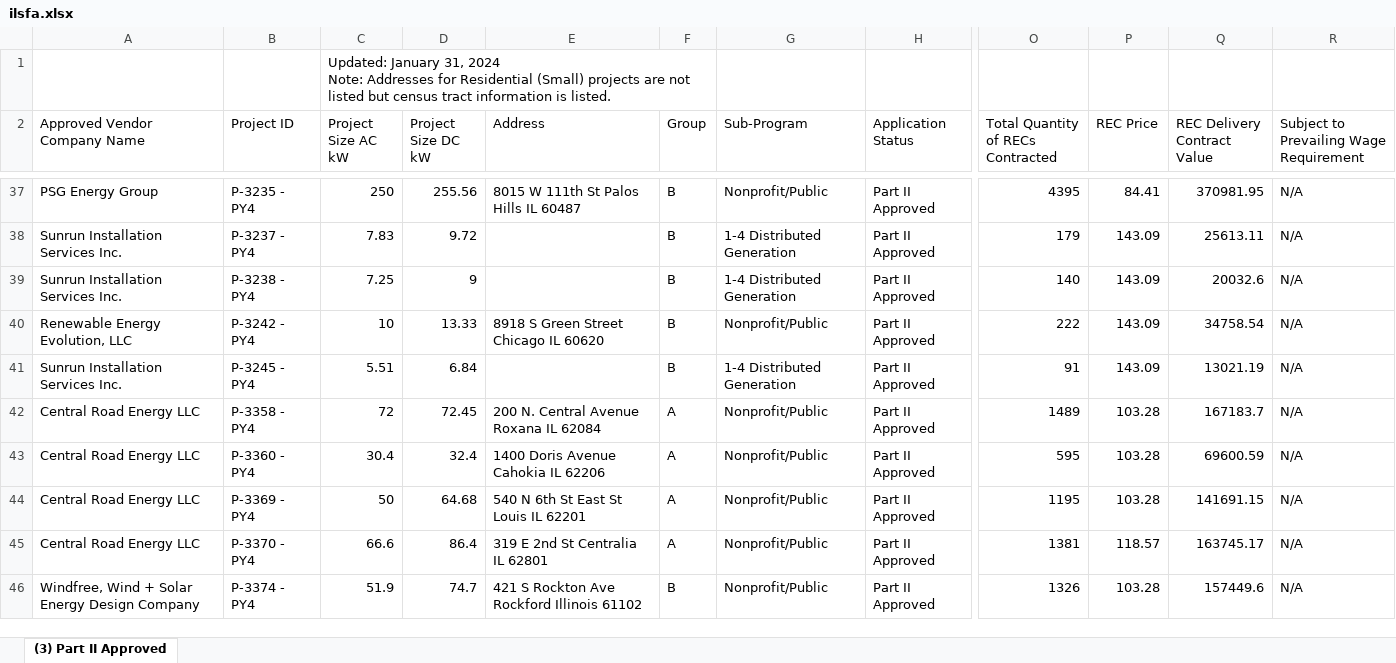
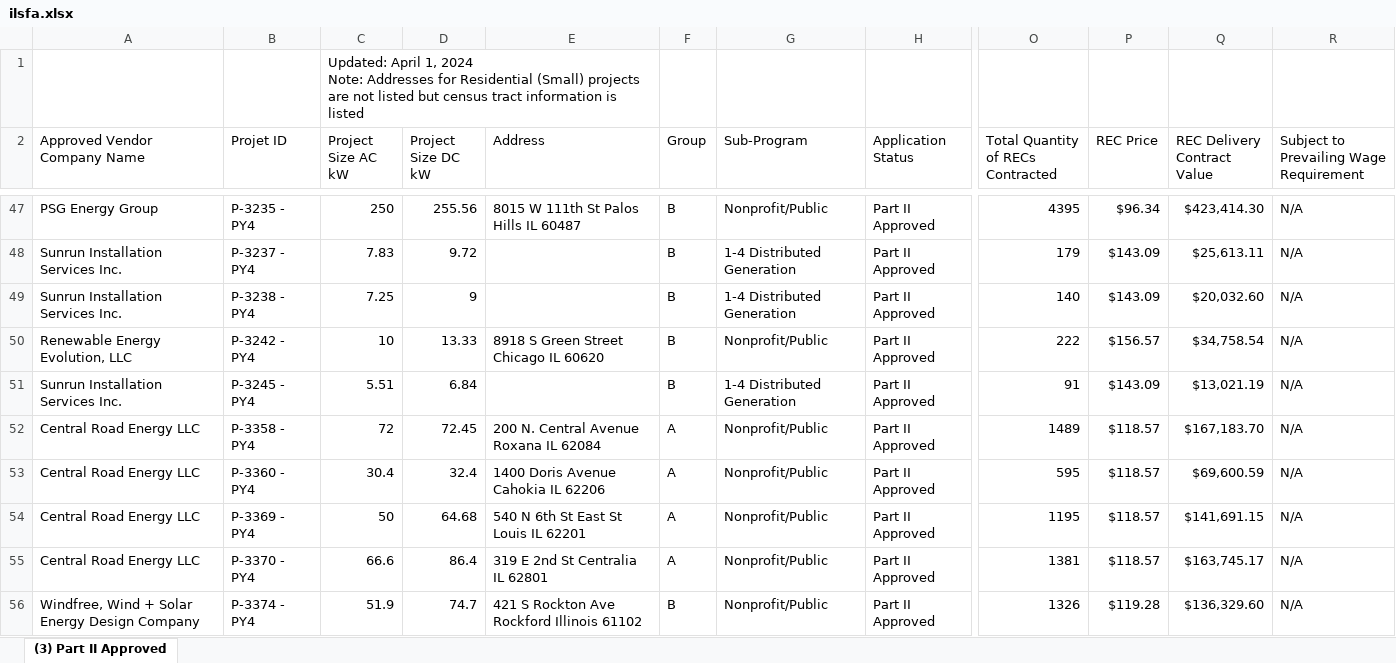
Before and after one commit to chihacknight/il-solar-map, an Excel workbook: data/v2/raw/ilsfa.xlsx, sheet (3) Part II Approved, drawn as a sheet; only a part is shown, gaps mark what is left out; values as stored, in another font and other column widths than the file's, no cell formats; charts and pictures not drawn; removed rows and columns are numbered as before the commit, all else as after; ↵ is a line break in a cell; the diff covers the shown part only; the diff names each change by its address in the sheet, - before the commit and + after, or states it on an @@ line.

Commit message:
updated data for april 2024

```diff
--- a/data/v2/raw/ilsfa.xlsx (sheet (3) Part II Approved)
+++ b/data/v2/raw/ilsfa.xlsx (sheet (3) Part II Approved)
-C1 (Project Size AC kW): Updated: January 31, 2024 ↵ Note: Addresses for Residential (Small) projects are not listed but census tract information is listed.
+C1 (Project Size AC kW): Updated: April 1, 2024 ↵ Note: Addresses for Residential (Small) projects are not listed but census tract information is listed
-C1:F1 merged
+C1:E1 merged
-B2: Project ID
+B2: Projet ID
-P47 (REC Price): 84.41
+P47 (REC Price): $96.34
-Q47 (REC Delivery Contract Value): 370981.95
+Q47 (REC Delivery Contract Value): $423,414.30
-P48:P49 (REC Price): 143.09
+P48:P49 (REC Price): $143.09
-Q48 (REC Delivery Contract Value): 25613.11
+Q48 (REC Delivery Contract Value): $25,613.11
-Q49 (REC Delivery Contract Value): 20032.6
+Q49 (REC Delivery Contract Value): $20,032.60
-P50 (REC Price): 143.09
+P50 (REC Price): $156.57
-Q50 (REC Delivery Contract Value): 34758.54
+Q50 (REC Delivery Contract Value): $34,758.54
-P51 (REC Price): 143.09
+P51 (REC Price): $143.09
-Q51 (REC Delivery Contract Value): 13021.19
+Q51 (REC Delivery Contract Value): $13,021.19
-P52:P54 (REC Price): 103.28
+P52:P54 (REC Price): $118.57
-Q52 (REC Delivery Contract Value): 167183.7
+Q52 (REC Delivery Contract Value): $167,183.70
-Q53 (REC Delivery Contract Value): 69600.59
+Q53 (REC Delivery Contract Value): $69,600.59
-Q54 (REC Delivery Contract Value): 141691.15
+Q54 (REC Delivery Contract Value): $141,691.15
-P55 (REC Price): 118.57
+P55 (REC Price): $118.57
-Q55 (REC Delivery Contract Value): 163745.17
+Q55 (REC Delivery Contract Value): $163,745.17
-P56 (REC Price): 103.28
+P56 (REC Price): $119.28
-Q56 (REC Delivery Contract Value): 157449.6
+Q56 (REC Delivery Contract Value): $136,329.60
```
Also changed, not shown: 16 added rows and 432 edited cells elsewhere in this sheet, cell formats, charts or pictures, 25 other files.
